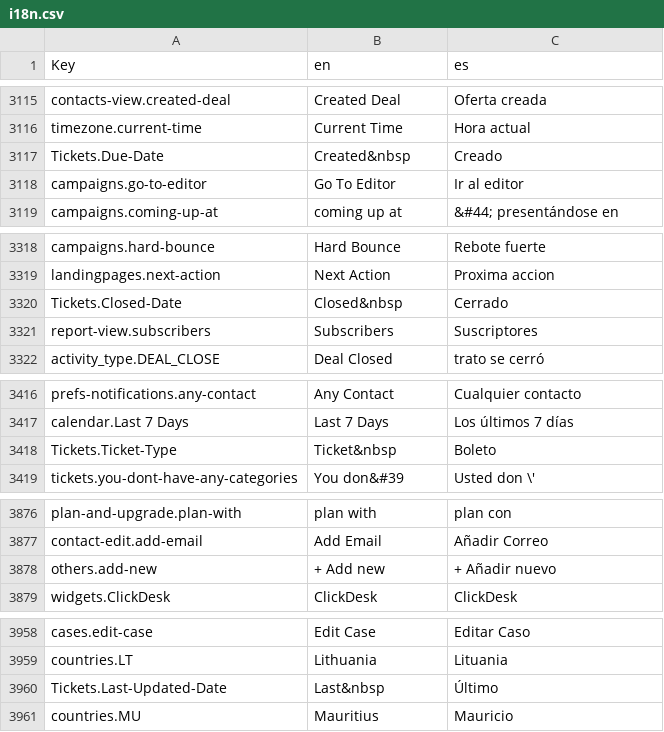
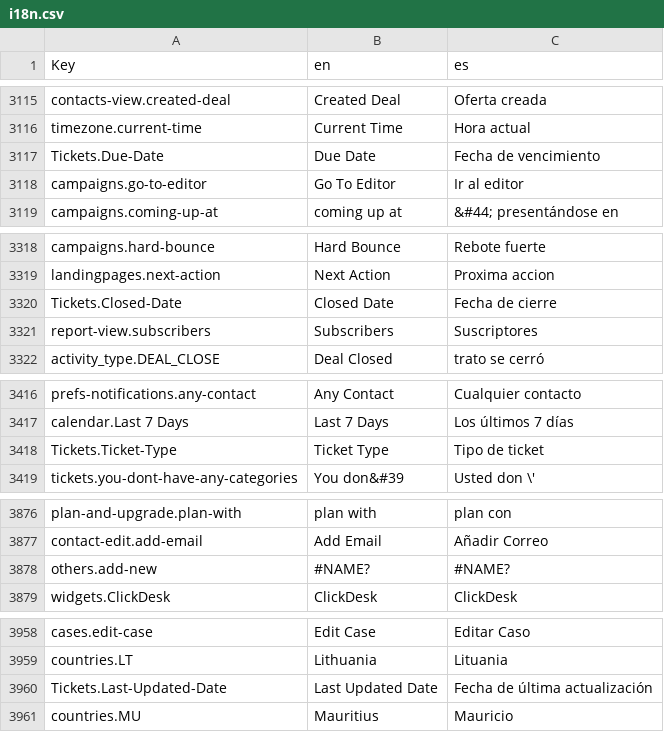
Before and after one commit to polobit/testproject, a CSV file: agile-frontend/WebContent/locales/csv/i18n.csv, drawn as a sheet; only a part is shown, gaps mark what is left out; the diff covers the shown part only.

```diff
--- a/agile-frontend/WebContent/locales/csv/i18n.csv
+++ b/agile-frontend/WebContent/locales/csv/i18n.csv
@@ -3116,3 +3116,3 @@ contacts-view.created-deal,Created Deal,Oferta creada
 timezone.current-time,Current Time,Hora actual
-Tickets.Due-Date,Created&nbsp,Creado
+Tickets.Due-Date,Due Date,Fecha de vencimiento
 campaigns.go-to-editor,Go To Editor,Ir al editor
@@ -3319,3 +3319,3 @@ campaigns.hard-bounce,Hard Bounce,Rebote fuerte
 landingpages.next-action,Next Action,Proxima accion
-Tickets.Closed-Date,Closed&nbsp,Cerrado
+Tickets.Closed-Date,Closed Date,Fecha de cierre
 report-view.subscribers,Subscribers,Suscriptores
@@ -3417,3 +3417,3 @@ prefs-notifications.any-contact,Any Contact,Cualquier contacto
 calendar.Last 7 Days,Last 7 Days,Los últimos 7 días
-Tickets.Ticket-Type,Ticket&nbsp,Boleto
+Tickets.Ticket-Type,Ticket Type,Tipo de ticket
 tickets.you-dont-have-any-categories,You don&#39,Usted don \'
@@ -3877,3 +3877,3 @@ plan-and-upgrade.plan-with,plan with,plan con
 contact-edit.add-email,Add Email,Añadir Correo
-others.add-new,+ Add new,+ Añadir nuevo
+others.add-new,#NAME?,#NAME?
 widgets.ClickDesk,ClickDesk,ClickDesk
@@ -3959,3 +3959,3 @@ cases.edit-case,Edit Case,Editar Caso
 countries.LT,Lithuania,Lituania
-Tickets.Last-Updated-Date,Last&nbsp,Último
+Tickets.Last-Updated-Date,Last Updated Date,Fecha de última actualización
 countries.MU,Mauritius,Mauricio
```
Also changed, not shown: 4 added rows and 12 edited cells elsewhere in this file, 1 other file.
